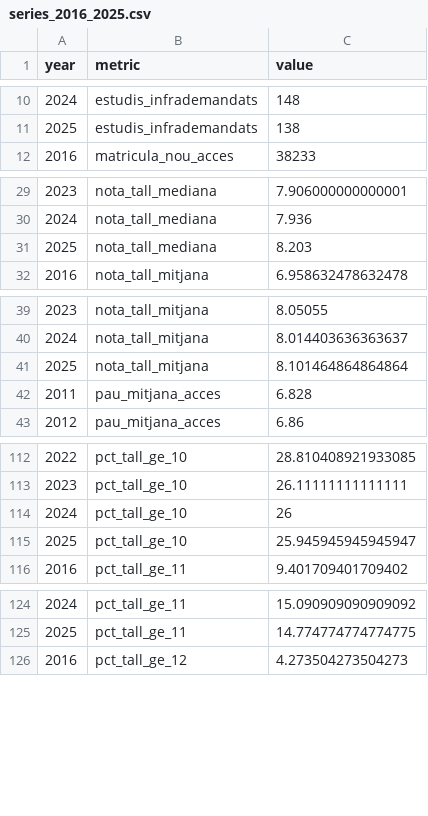
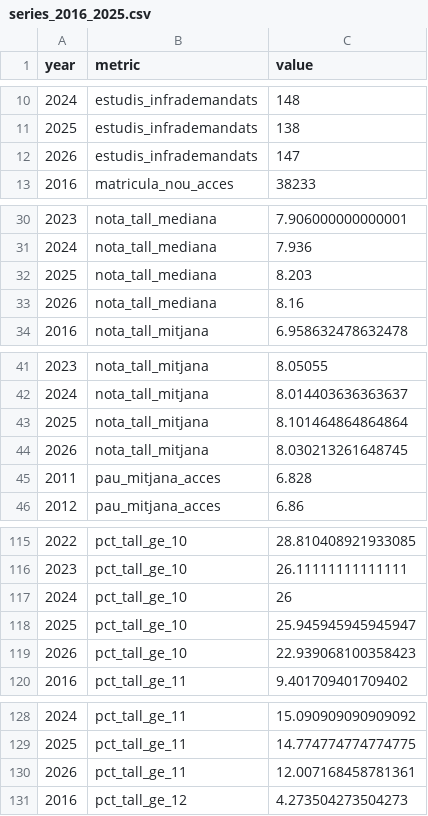
Before and after one commit to jordi-munoz/acces-universitat, a CSV file: 04-output/series_2016_2025.csv, drawn as a sheet; only a part is shown, gaps mark what is left out; the diff covers the shown part only; the diff names each change by its address in the sheet, - before the commit and + after, or states it on an @@ line.

```diff
--- a/04-output/series_2016_2025.csv
+++ b/04-output/series_2016_2025.csv
+row 12: 2026 | estudis_infrademandats | 147
+row 33: 2026 | nota_tall_mediana | 8.16
+row 44: 2026 | nota_tall_mitjana | 8.030213261648745
+row 119: 2026 | pct_tall_ge_10 | 22.939068100358423
+row 130: 2026 | pct_tall_ge_11 | 12.007168458781361
```
Also changed, not shown: 5 added rows elsewhere in this file, 13 other files.
